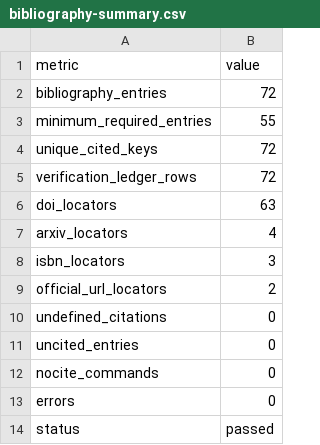
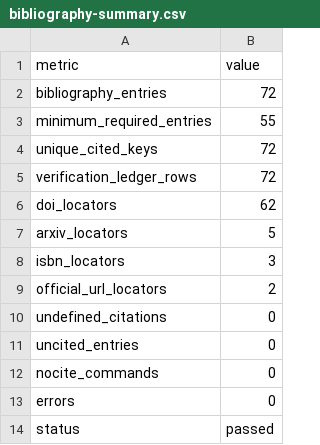
Before and after one commit to Haoyi-Zhang/TailAdvice-code, a CSV file: results/bibliography-summary.csv, drawn as a sheet.

```diff
--- a/results/bibliography-summary.csv
+++ b/results/bibliography-summary.csv
@@ -5,4 +5,4 @@ unique_cited_keys,72
 verification_ledger_rows,72
-doi_locators,63
-arxiv_locators,4
+doi_locators,62
+arxiv_locators,5
 isbn_locators,3
```
Also changed, not shown: bibliography-verification.csv, external_resources.csv, 4 other files.
